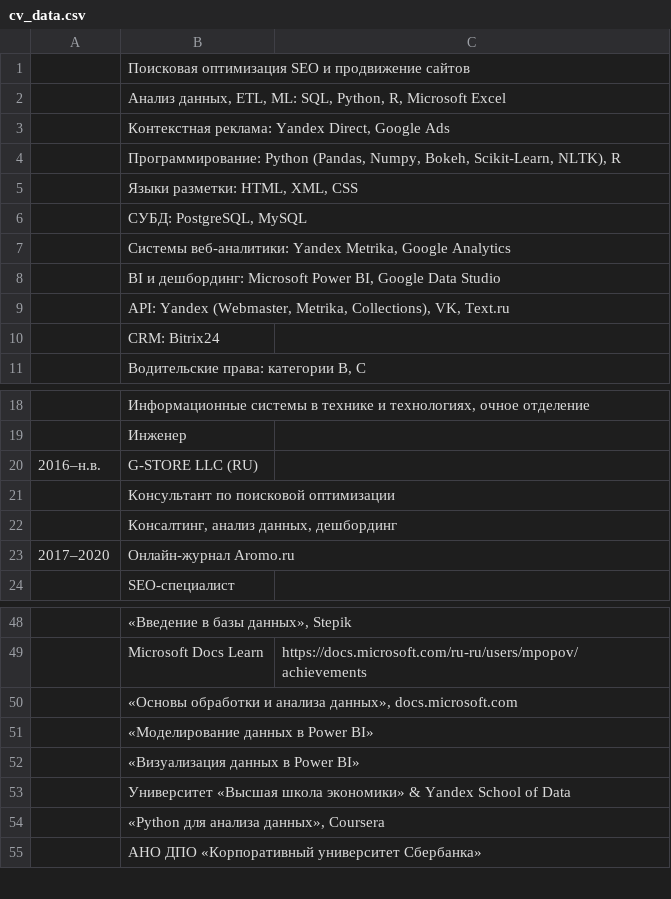
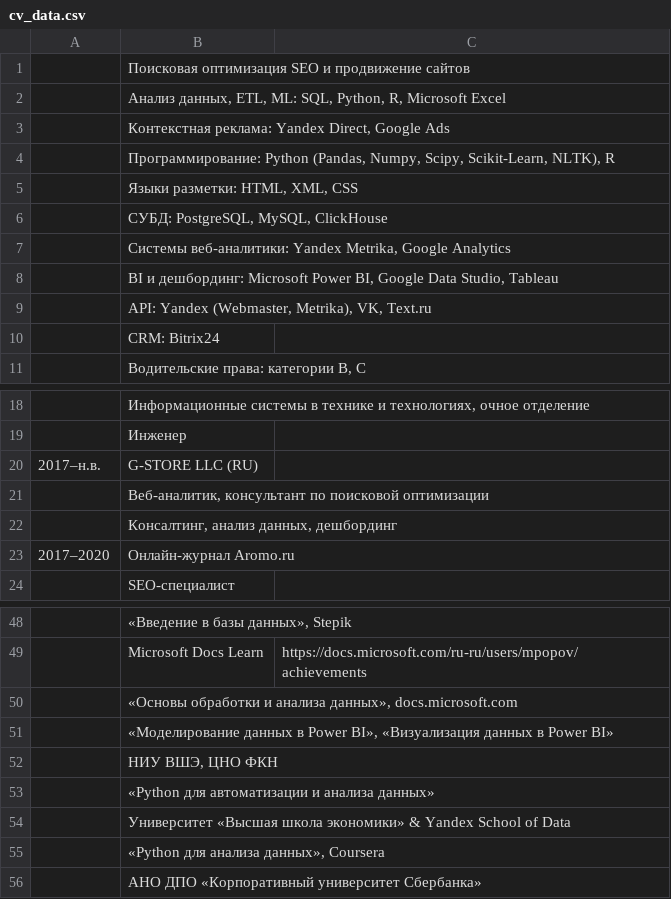
Before and after one commit to novayazarya/cv, a CSV file: cv_data.csv, drawn as a sheet; only a part is shown, gaps mark what is left out.

```diff
--- a/cv_data.csv
+++ b/cv_data.csv
@@ -3,8 +3,8 @@
 ;Контекстная реклама: Yandex Direct, Google Ads;
-;Программирование: Python (Pandas, Numpy, Bokeh, Scikit-Learn, NLTK), R;
+;Программирование: Python (Pandas, Numpy, Scipy, Scikit-Learn, NLTK), R;
 ;Языки разметки: HTML, XML, CSS;
-;СУБД: PostgreSQL, MySQL;
+;СУБД: PostgreSQL, MySQL, ClickHouse;
 ;Системы веб-аналитики: Yandex Metrika, Google Analytics;
-;BI и дешбординг: Microsoft Power BI, Google Data Studio;
-;API: Yandex (Webmaster, Metrika, Collections), VK, Text.ru;
+;BI и дешбординг: Microsoft Power BI, Google Data Studio, Tableau;
+;API: Yandex (Webmaster, Metrika), VK, Text.ru;
 ;CRM: Bitrix24;
@@ -19,4 +19,4 @@
 ;Инженер;
-2016–н.в.;G-STORE LLC (RU);
-;Консультант по поисковой оптимизации;
+2017–н.в.;G-STORE LLC (RU);
+;Веб-аналитик, консультант по поисковой оптимизации;
 ;Консалтинг, анализ данных, дешбординг;
@@ -50,4 +50,5 @@
 ;«Основы обработки и анализа данных», docs.microsoft.com;
-;«Моделирование данных в Power BI»;
-;«Визуализация данных в Power BI»;
+;«Моделирование данных в Power BI», «Визуализация данных в Power BI»;
+;НИУ ВШЭ, ЦНО ФКН;
+;«Python для автоматизации и анализа данных»;
 ;Университет «Высшая школа экономики» & Yandex School of Data;
```
Also changed, not shown: 2 other files.
